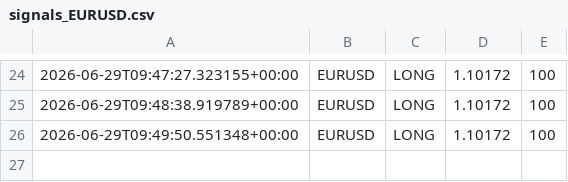
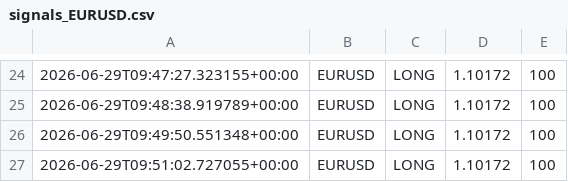
Before and after one commit to Ajay-NooB143/exchange_gateway, a CSV file: logs/signals_EURUSD.csv, drawn as a sheet; only a part is shown, gaps mark what is left out; the diff names each change by its address in the sheet, - before the commit and + after, or states it on an @@ line.

```diff
--- a/logs/signals_EURUSD.csv
+++ b/logs/signals_EURUSD.csv
+row 27: 2026-06-29T09:51:02.727055+00:00 | EURUSD | LONG | 1.10172 | 100
```
Also changed, not shown: logs/pipeline_log.csv, 1 other file.
